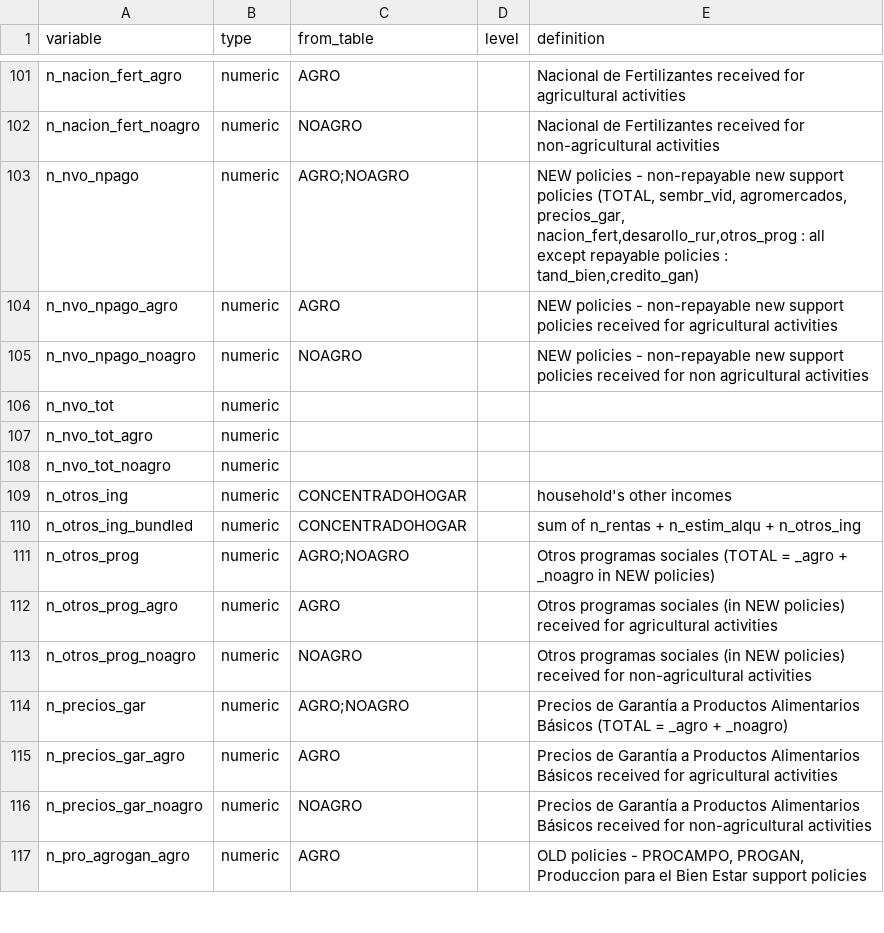
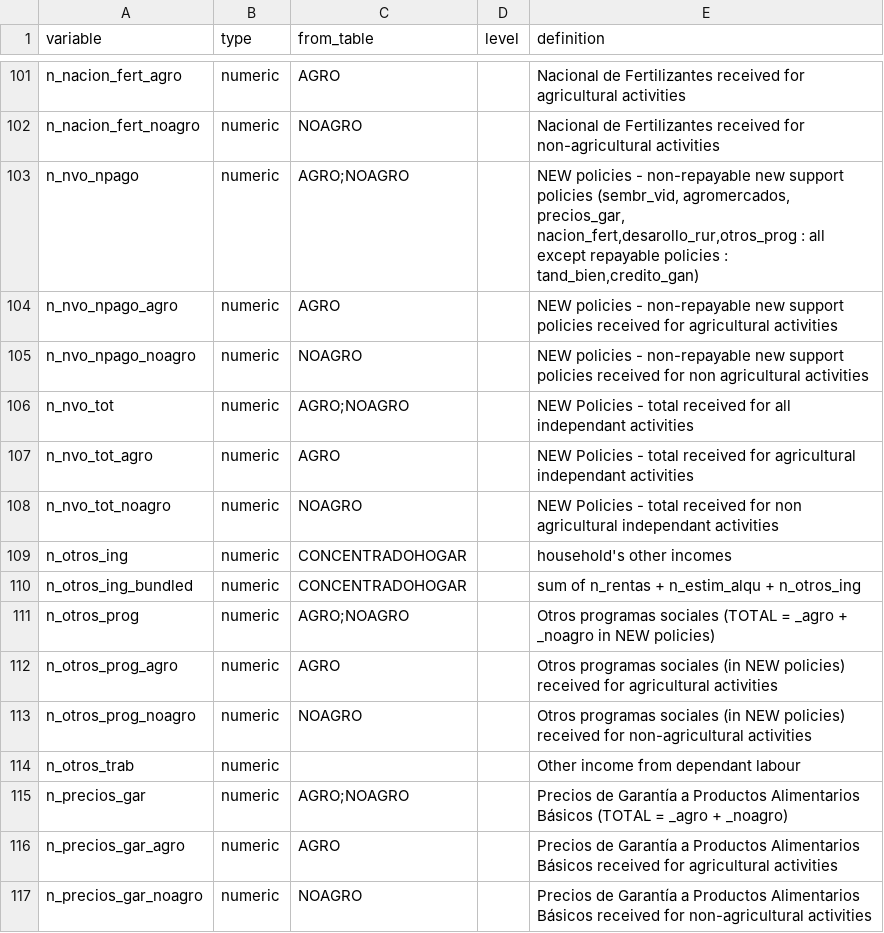
Before and after one commit to RaphaelPorcherot/ENIGH_agricultural_households_income, a CSV file: dict_new_variables.csv, drawn as a sheet; only a part is shown, gaps mark what is left out; the shorter side is filled out with more unchanged rows.

```diff
--- a/dict_new_variables.csv
+++ b/dict_new_variables.csv
@@ -102,8 +102,8 @@ n_nacion_fert_agro,numeric,AGRO,,Nacional de Fertilizantes received for agricult
 n_nacion_fert_noagro,numeric,NOAGRO,,Nacional de Fertilizantes received for non-agricultural activities
-n_nvo_npago,numeric,AGRO;NOAGRO,,"NEW policies - non-repayable new support policies (TOTAL, sembr_vid, agromercados, precios_gar, nacion_fert,desarollo_rur,otros_prog : all except repayable policies : tand_bien,credito_gan)"
+n_nvo_npago,numeric,AGRO;NOAGRO,,"NEW policies - non-repayable new support policies (sembr_vid, agromercados, precios_gar, nacion_fert,desarollo_rur,otros_prog : all except repayable policies : tand_bien,credito_gan)"
 n_nvo_npago_agro,numeric,AGRO,,NEW policies - non-repayable new support policies received for agricultural activities
 n_nvo_npago_noagro,numeric,NOAGRO,,NEW policies - non-repayable new support policies received for non agricultural activities
-n_nvo_tot,numeric,,,
-n_nvo_tot_agro,numeric,,,
-n_nvo_tot_noagro,numeric,,,
+n_nvo_tot,numeric,AGRO;NOAGRO,,NEW Policies - total received for all independant activities
+n_nvo_tot_agro,numeric,AGRO,,NEW Policies - total received for agricultural independant activities
+n_nvo_tot_noagro,numeric,NOAGRO,,NEW Policies - total received for non agricultural independant activities
 n_otros_ing,numeric,CONCENTRADOHOGAR,,household's other incomes
@@ -113,2 +113,3 @@ n_otros_prog_agro,numeric,AGRO,,Otros programas sociales (in NEW policies) recei
 n_otros_prog_noagro,numeric,NOAGRO,,Otros programas sociales (in NEW policies) received for non-agricultural activities
+n_otros_trab,numeric,,,Other income from dependant labour
 n_precios_gar,numeric,AGRO;NOAGRO,,Precios de Garantía a Productos Alimentarios Básicos (TOTAL = _agro + _noagro)
```
Also changed, not shown: 1 other file.
